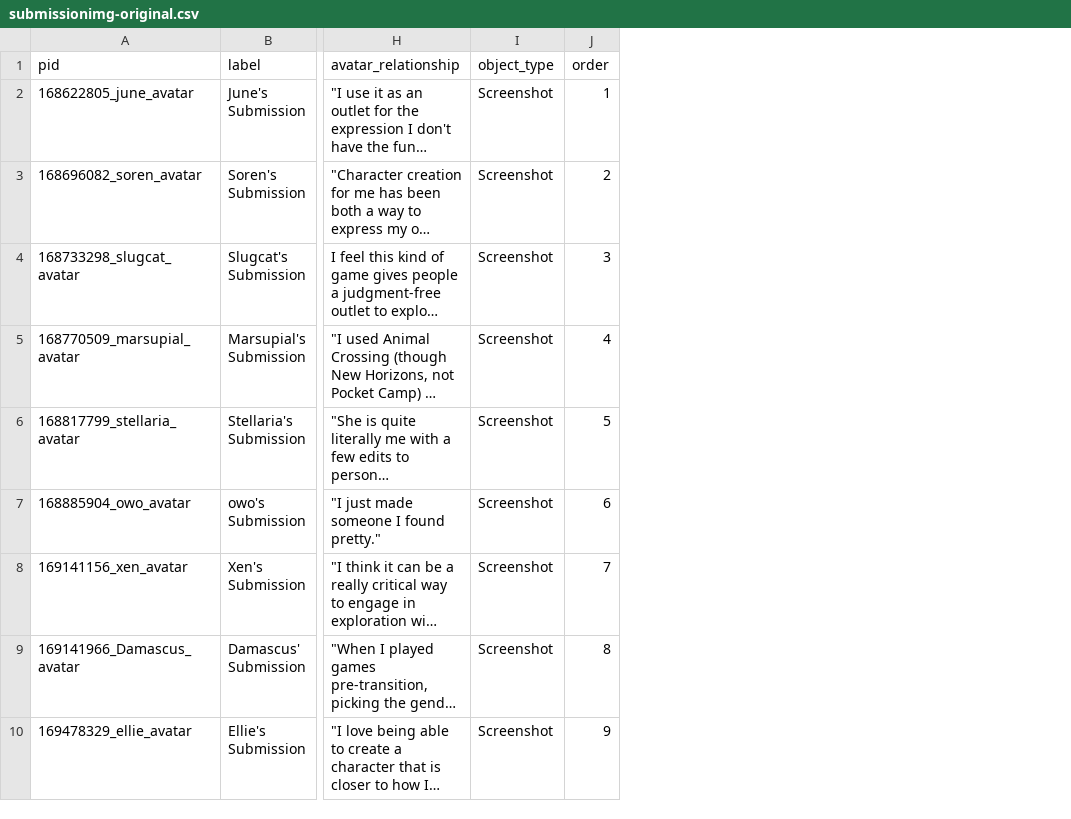
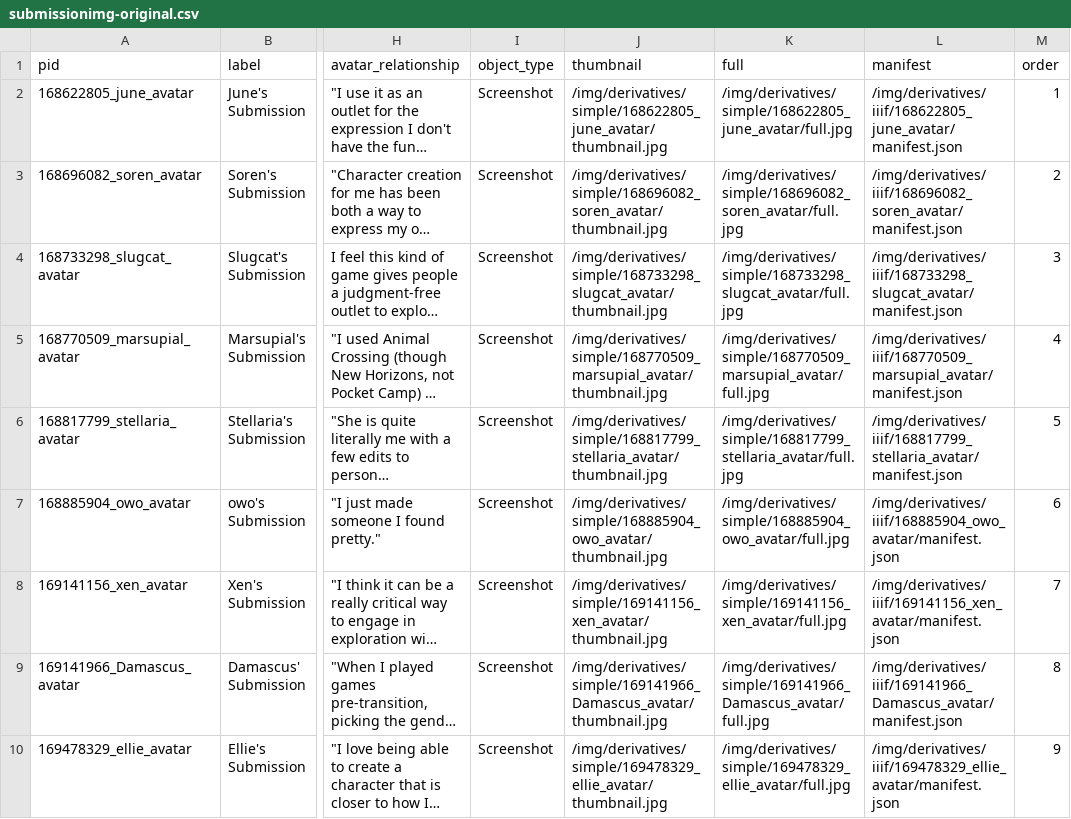
Before and after one commit to isaaclriddle/youcanbeginagain, a CSV file: _data/submissionimg-original.csv, drawn as a sheet; only a part is shown, gaps mark what is left out; long unchanged cells end in …; the diff names each change by its address in the sheet, - before the commit and + after, or states it on an @@ line.

Commit message:
add new columns to csv

```diff
--- a/_data/submissionimg-original.csv
+++ b/_data/submissionimg-original.csv
+column J (thumbnail), rows 2-10: /img/derivatives/simple/168622805_june_avatar/thumbnail.jpg | /img/derivatives/simple/168696082_soren_avatar/thumbnail.jpg | /img/derivatives/simple/168733298_slugcat_avatar/thumbnail.jpg | /img/derivatives/simple/168770509_marsupial_avatar/thumbnail.jpg | /img/derivatives/simple/168817799_stellaria_avatar/thumbnail.jpg | /img/derivatives/simple/168885904_owo_avatar/thumbnail.jpg | /img/derivatives/simple/169141156_xen_avatar/thumbnail.jpg | /img/derivatives/simple/169141966_Damascus_avatar/thumbnail.jpg | /img/derivatives/simple/169478329_ellie_avatar/thumbnail.jpg
+column K (full), rows 2-10: /img/derivatives/simple/168622805_june_avatar/full.jpg | /img/derivatives/simple/168696082_soren_avatar/full.jpg | /img/derivatives/simple/168733298_slugcat_avatar/full.jpg | /img/derivatives/simple/168770509_marsupial_avatar/full.jpg | /img/derivatives/simple/168817799_stellaria_avatar/full.jpg | /img/derivatives/simple/168885904_owo_avatar/full.jpg | /img/derivatives/simple/169141156_xen_avatar/full.jpg | /img/derivatives/simple/169141966_Damascus_avatar/full.jpg | /img/derivatives/simple/169478329_ellie_avatar/full.jpg
+column L (manifest), rows 2-10: /img/derivatives/iiif/168622805_june_avatar/manifest.json | /img/derivatives/iiif/168696082_soren_avatar/manifest.json | /img/derivatives/iiif/168733298_slugcat_avatar/manifest.json | /img/derivatives/iiif/168770509_marsupial_avatar/manifest.json | /img/derivatives/iiif/168817799_stellaria_avatar/manifest.json | /img/derivatives/iiif/168885904_owo_avatar/manifest.json | /img/derivatives/iiif/169141156_xen_avatar/manifest.json | /img/derivatives/iiif/169141966_Damascus_avatar/manifest.json | /img/derivatives/iiif/169478329_ellie_avatar/manifest.json
```
Also changed, not shown: _data/submissionimg.csv.
